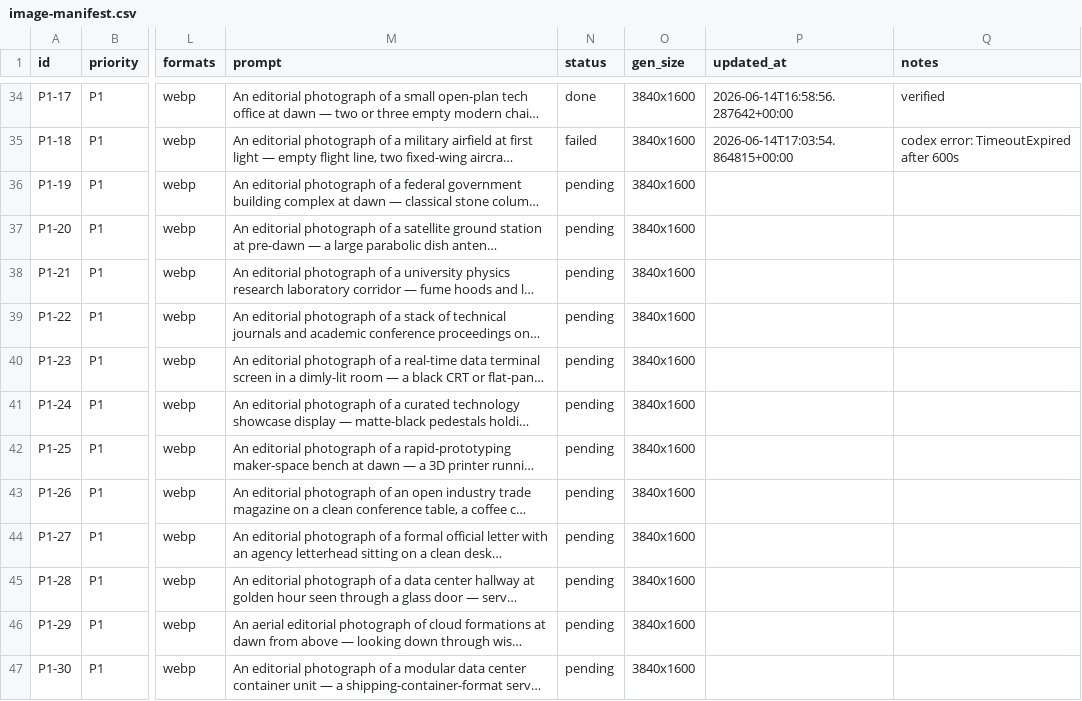
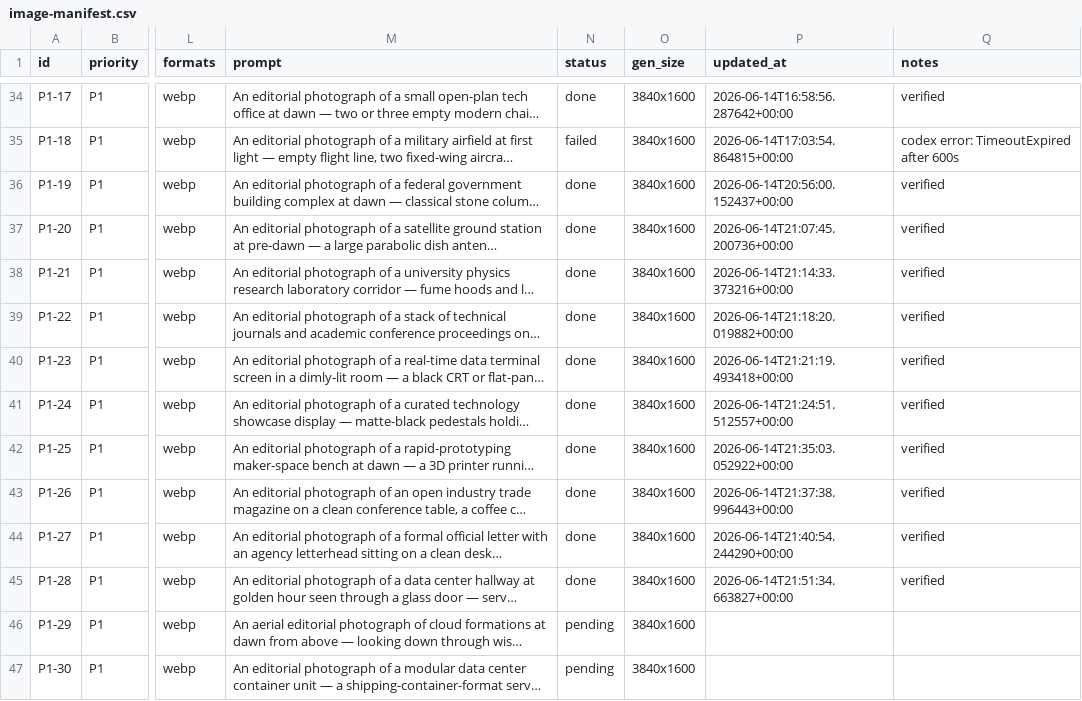
Before and after one commit to Ravonics/Ravonics-Website, a CSV file: image-manifest.csv, drawn as a sheet; only a part is shown, gaps mark what is left out; long unchanged cells end in …; the diff names each change by its address in the sheet, - before the commit and + after, or states it on an @@ line.

Commit message:
feat(images): fleet checkpoint (41/66) [local, no-push]

```diff
--- a/image-manifest.csv
+++ b/image-manifest.csv
-N36:N45 (status): pending
+N36:N45 (status): done
-P36 (updated_at): (empty)
+P36 (updated_at): 2026-06-14T20:56:00.152437+00:00
-Q36:Q45 (notes): (empty)
+Q36:Q45 (notes): verified
-P37 (updated_at): (empty)
+P37 (updated_at): 2026-06-14T21:07:45.200736+00:00
-P38 (updated_at): (empty)
+P38 (updated_at): 2026-06-14T21:14:33.373216+00:00
-P39 (updated_at): (empty)
+P39 (updated_at): 2026-06-14T21:18:20.019882+00:00
-P40 (updated_at): (empty)
+P40 (updated_at): 2026-06-14T21:21:19.493418+00:00
-P41 (updated_at): (empty)
+P41 (updated_at): 2026-06-14T21:24:51.512557+00:00
-P42 (updated_at): (empty)
+P42 (updated_at): 2026-06-14T21:35:03.052922+00:00
-P43 (updated_at): (empty)
+P43 (updated_at): 2026-06-14T21:37:38.996443+00:00
-P44 (updated_at): (empty)
+P44 (updated_at): 2026-06-14T21:40:54.244290+00:00
-P45 (updated_at): (empty)
+P45 (updated_at): 2026-06-14T21:51:34.663827+00:00
```
Also changed, not shown: 10 other files.
